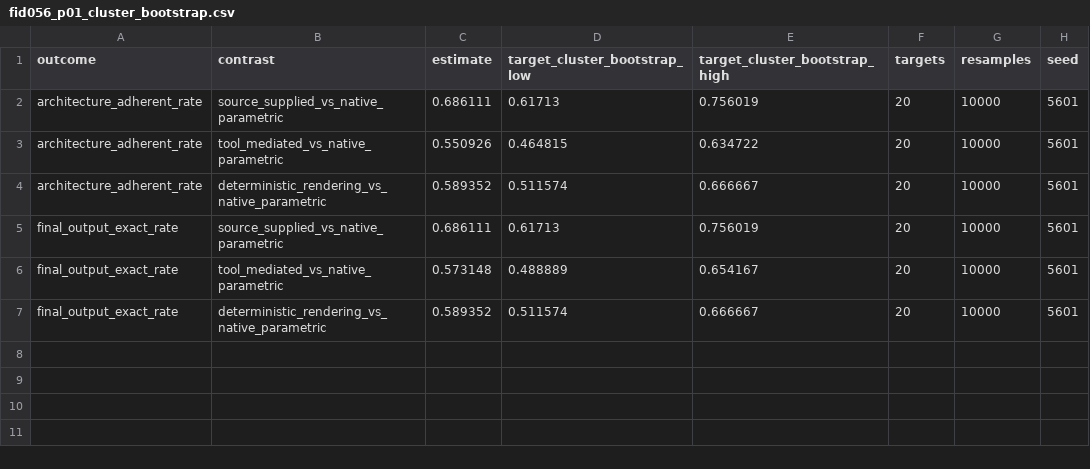
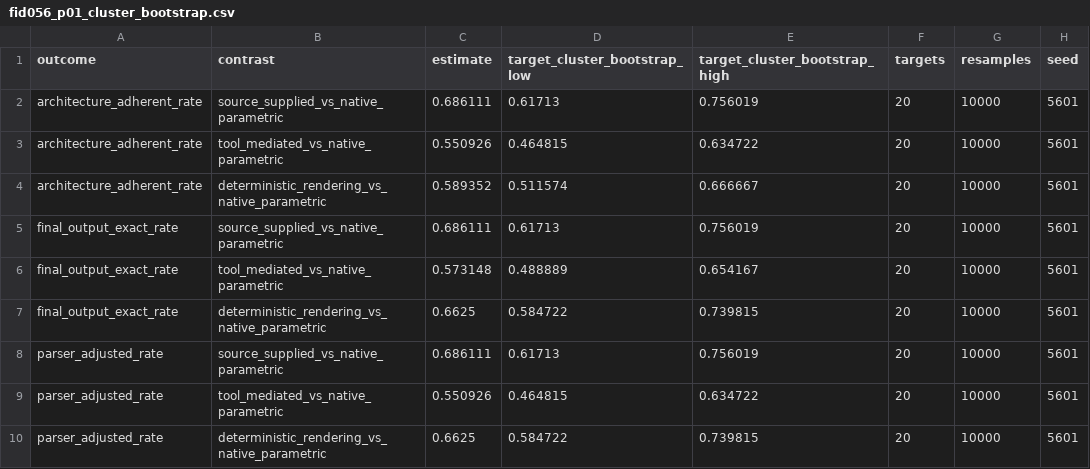
Before and after one commit to FideAI/scripture-quotation-fidelity, a CSV file: papers/p01-scripture-quotation/results/fid056_p01_cluster_bootstrap.csv, drawn as a sheet.

```diff
--- a/papers/p01-scripture-quotation/results/fid056_p01_cluster_bootstrap.csv
+++ b/papers/p01-scripture-quotation/results/fid056_p01_cluster_bootstrap.csv
@@ -6,2 +6,5 @@ final_output_exact_rate,source_supplied_vs_native_parametric,0.686111,0.61713,0.
 final_output_exact_rate,tool_mediated_vs_native_parametric,0.573148,0.488889,0.654167,20,10000,5601
-final_output_exact_rate,deterministic_rendering_vs_native_parametric,0.589352,0.511574,0.666667,20,10000,5601
+final_output_exact_rate,deterministic_rendering_vs_native_parametric,0.6625,0.584722,0.739815,20,10000,5601
+parser_adjusted_rate,source_supplied_vs_native_parametric,0.686111,0.61713,0.756019,20,10000,5601
+parser_adjusted_rate,tool_mediated_vs_native_parametric,0.550926,0.464815,0.634722,20,10000,5601
+parser_adjusted_rate,deterministic_rendering_vs_native_parametric,0.6625,0.584722,0.739815,20,10000,5601
```
Also changed, not shown: papers/p01-scripture-quotation/results/fid056_p01_cluster_robust_sensitivity.csv, papers/p01-scripture-quotation/results/fid056_p01_target_distribution_summary.csv, 36 other files.
